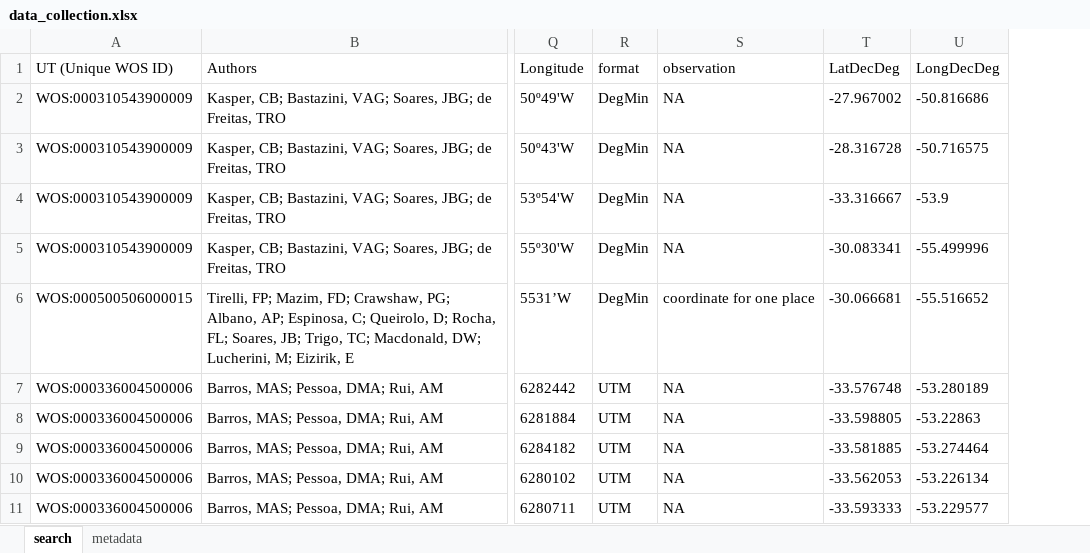
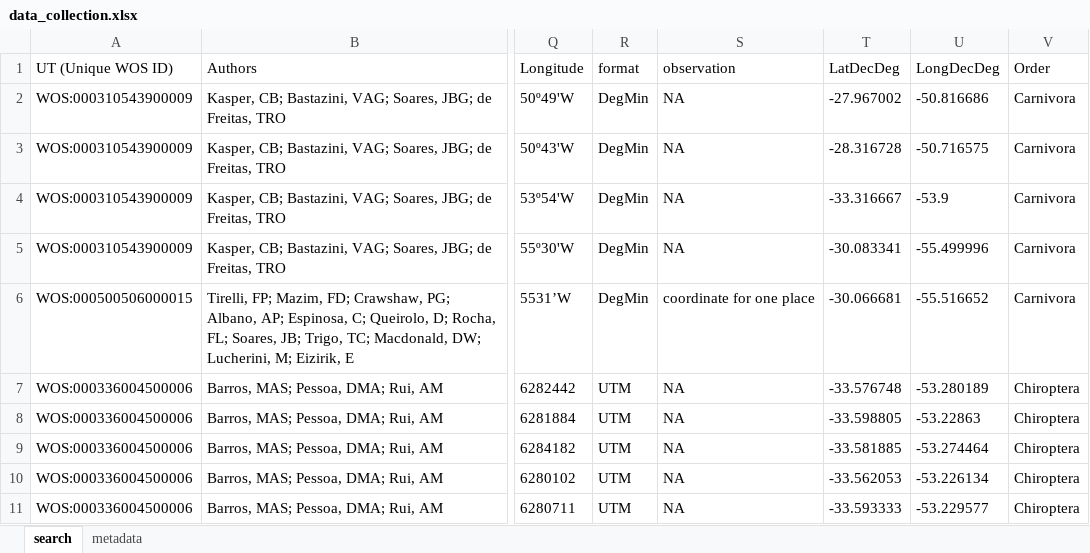
Before and after one commit to andreluza/mammals_book, an Excel workbook: data/data_collection.xlsx, sheet search, drawn as a sheet; only a part is shown, gaps mark what is left out; values as stored, in another font and other column widths than the file's, no borders; the diff covers the shown part only; the diff names each change by its address in the sheet, - before the commit and + after, or states it on an @@ line.

```diff
--- a/data/data_collection.xlsx (sheet search)
+++ b/data/data_collection.xlsx (sheet search)
+column V (Order), rows 2-11: Carnivora | Carnivora | Carnivora | Carnivora | Carnivora | Chiroptera | Chiroptera | Chiroptera | Chiroptera | Chiroptera
```
Also changed, not shown: 1 added row, 1 removed row and 1 edited cell elsewhere in this sheet, output/gamma.xlsx, 5 other files.
